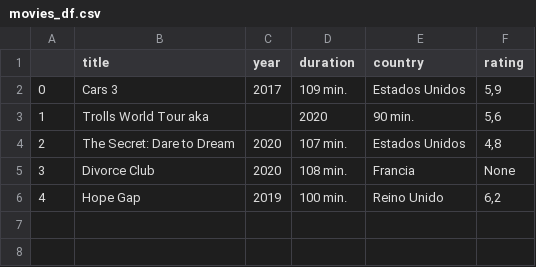
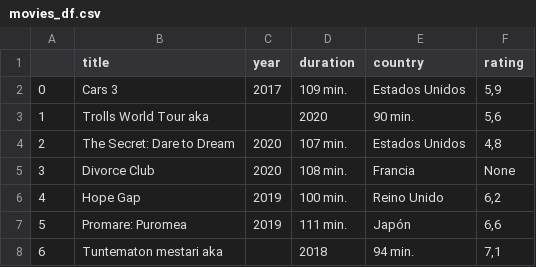
Before and after one commit to jotorcos/web_scraping, a CSV file: movies_df.csv, drawn as a sheet.

```diff
--- a/movies_df.csv
+++ b/movies_df.csv
@@ -6 +6,3 @@
 4,Hope Gap,2019,100 min., Reino Unido,"6,2"
+5,Promare: Puromea,2019,111 min., Japón,"6,6"
+6,Tuntematon mestari aka,,2018,94 min.,"7,1"
```
Also changed, not shown: 2 other files.
